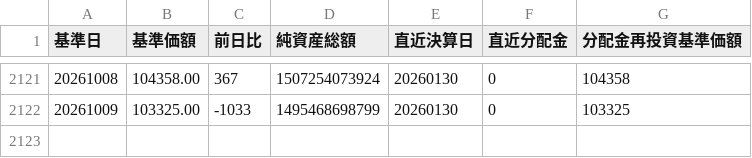
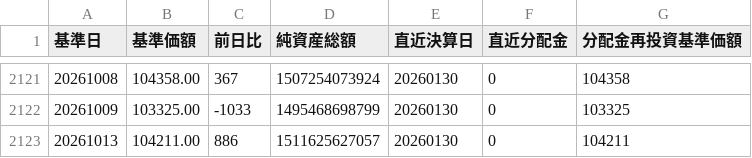
Before and after one commit to Nandemo-lab/tsumitate-timemachine, a CSV file: data/verified/raw/fangplus-history.csv, drawn as a sheet; only a part is shown, gaps mark what is left out; the diff names each change by its address in the sheet, - before the commit and + after, or states it on an @@ line.

Commit message:
data: extend verified monthly series through September 2026

```diff
--- a/data/verified/raw/fangplus-history.csv
+++ b/data/verified/raw/fangplus-history.csv
+row 2123: 20261013 | 104211.00 | 886 | 1511625627057 | 20260130 | 0 | 104211
```
Also changed, not shown: data/verified/raw/nasdaq100-history.csv, data/verified/raw/orukan-setteirai.csv, 36 other files.
